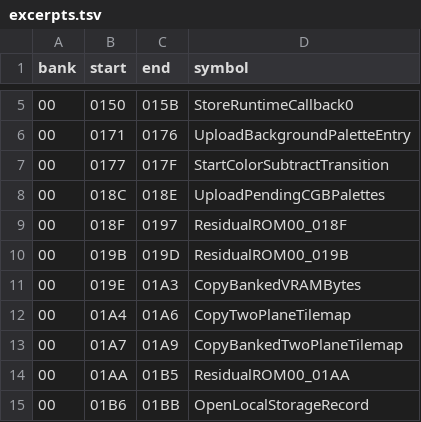
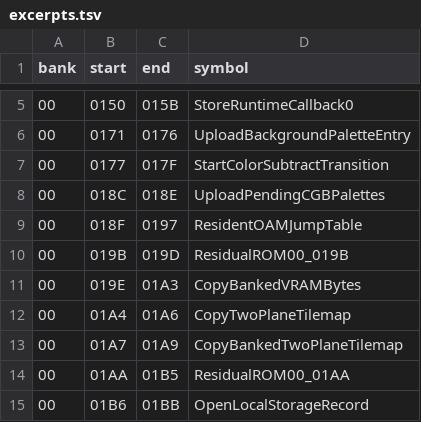
Before and after one commit to zenaror/net-de-get, a TSV file: config/excerpts.tsv, drawn as a sheet; only a part is shown, gaps mark what is left out.

Commit message:
Name resident OAM setup thunks

```diff
--- a/config/excerpts.tsv
+++ b/config/excerpts.tsv
@@ -8,3 +8,3 @@ bank	start	end	symbol
 00	018C	018E	UploadPendingCGBPalettes
-00	018F	0197	ResidualROM00_018F
+00	018F	0197	ResidentOAMJumpTable
 00	019B	019D	ResidualROM00_019B
```
Also changed, not shown: 4 other files.
